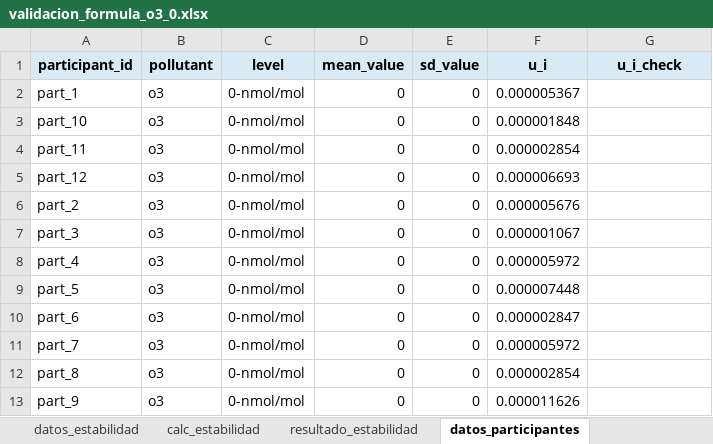
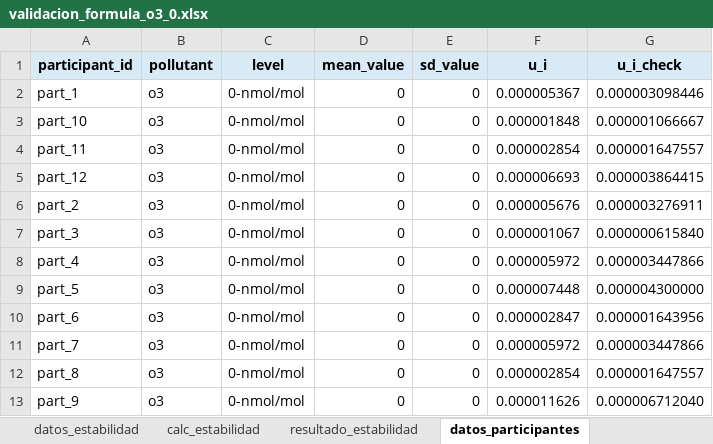
Before and after one commit to willl182/pt_app, an Excel workbook: validation_1/validation/excel/validacion_o3/formulas/validacion_formula_o3_0.xlsx, sheet datos_participantes, drawn as a sheet; values as stored, in another font and other column widths than the file's, no borders; the diff names each change by its address in the sheet, - before the commit and + after, or states it on an @@ line.

```diff
--- a/validation_1/validation/excel/validacion_o3/formulas/validacion_formula_o3_0.xlsx (sheet datos_participantes)
+++ b/validation_1/validation/excel/validacion_o3/formulas/validacion_formula_o3_0.xlsx (sheet datos_participantes)
-G2 (u_i_check): (empty)
+G2 (u_i_check): 0.000003098446
-G3 (u_i_check): (empty)
+G3 (u_i_check): 0.000001066667
-G4 (u_i_check): (empty)
+G4 (u_i_check): 0.000001647557
-G5 (u_i_check): (empty)
+G5 (u_i_check): 0.000003864415
-G6 (u_i_check): (empty)
+G6 (u_i_check): 0.000003276911
-G7 (u_i_check): (empty)
+G7 (u_i_check): 0.000000615840
-G8 (u_i_check): (empty)
+G8 (u_i_check): 0.000003447866
-G9 (u_i_check): (empty)
+G9 (u_i_check): 0.000004300000
-G10 (u_i_check): (empty)
+G10 (u_i_check): 0.000001643956
-G11 (u_i_check): (empty)
+G11 (u_i_check): 0.000003447866
-G12 (u_i_check): (empty)
+G12 (u_i_check): 0.000001647557
-G13 (u_i_check): (empty)
+G13 (u_i_check): 0.000006712040
```
Also changed, not shown: sheet resultado_homogeneidad, sheet resultado_estabilidad, sheet datos_homogeneidad, sheet validacion_final, sheet calc_homogeneidad, sheet calc_estabilidad, 3 more sheets, formulas that keep their value, validation_1/validation/excel/validacion_o3/formulas/validacion_formula_o3_180.xlsx, validation_1/validation/excel/validacion_o3/formulas/validacion_formula_o3_80.xlsx, 5 other files.
